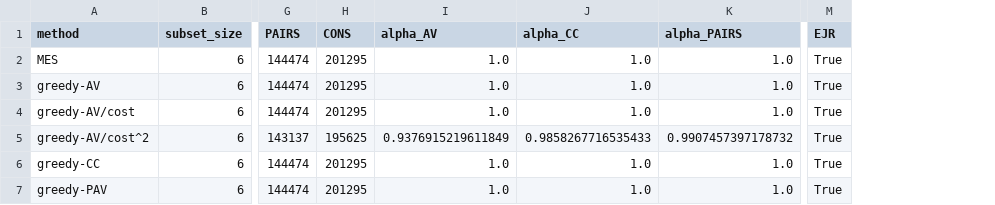
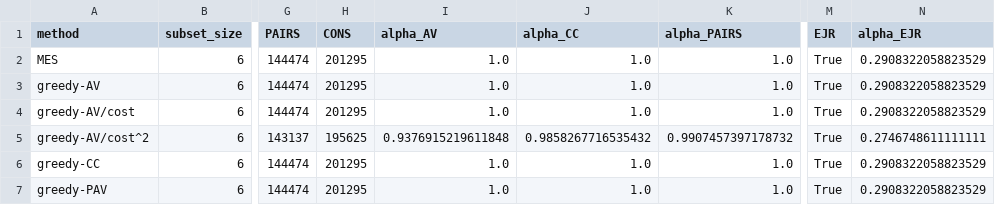
Before and after one commit to jeqcho/multi-winner-bridging, a CSV file: output/pb/France_Toulouse_2022_12_-_Pont_des_Demoiselles_Ormeau_Montaudran_La_Terrasse_Malepere/voting_results.csv, drawn as a sheet; only a part is shown, gaps mark what is left out; the diff names each change by its address in the sheet, - before the commit and + after, or states it on an @@ line.

Commit message:
ILPs for AV, CC, PAIRS, CONS

```diff
--- a/output/pb/France_Toulouse_2022_12_-_Pont_des_Demoiselles_Ormeau_Montaudran_La_Terrasse_Malepere/voting_results.csv
+++ b/output/pb/France_Toulouse_2022_12_-_Pont_des_Demoiselles_Ormeau_Montaudran_La_Terrasse_Malepere/voting_results.csv
+column N (alpha_EJR), rows 2-7: 0.2908322058823529 | 0.2908322058823529 | 0.2908322058823529 | 0.2746748611111111 | 0.2908322058823529 | 0.2908322058823529
-I5 (alpha_AV): 0.9376915219611849
+I5 (alpha_AV): 0.9376915219611848
-J5 (alpha_CC): 0.9858267716535433
+J5 (alpha_CC): 0.9858267716535432
```
Also changed, not shown: output/pb/France_Toulouse_2022_10_-_Jolimont_Soupetard_Roseraie_Gloire_Gramont_Amouroux/voting_results.csv, output/pb/France_Toulouse_2022_11_-_Bonhoure_Guilhemery_Chateau_de_lHers_Limayrac_Cote_Pavee/voting_results.csv, 7 other files.
